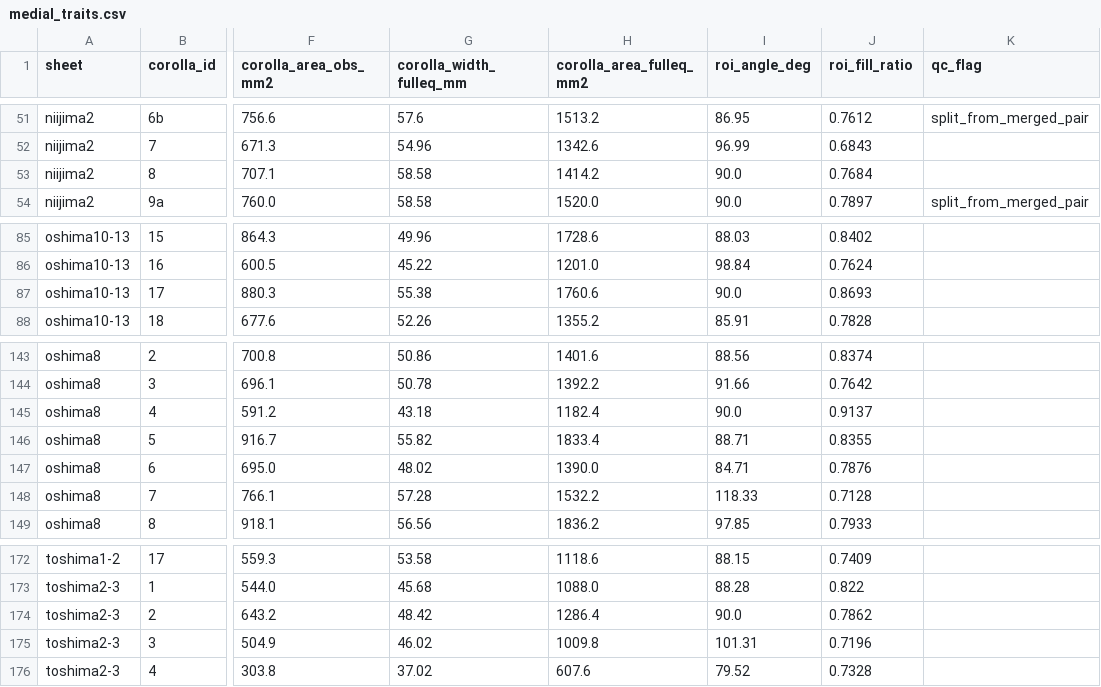
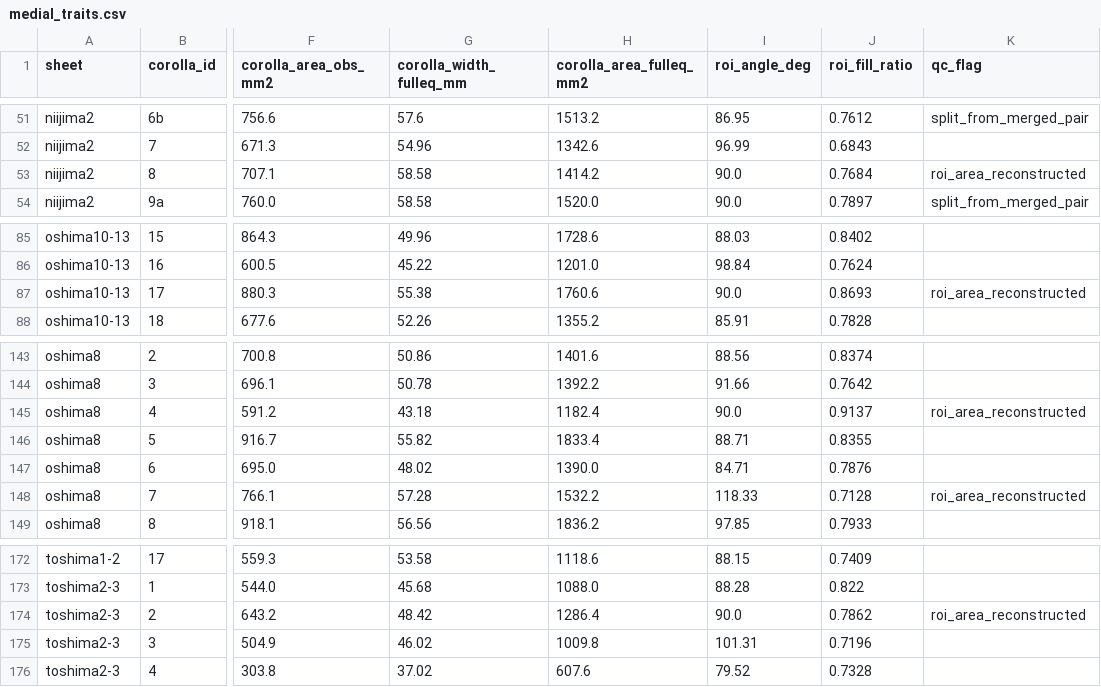
Before and after one commit to zuizui0223/shimahotarubukuro, a CSV file: results_shimask_all/medial_traits.csv, drawn as a sheet; only a part is shown, gaps mark what is left out; the diff names each change by its address in the sheet, - before the commit and + after, or states it on an @@ line.

```diff
--- a/results_shimask_all/medial_traits.csv
+++ b/results_shimask_all/medial_traits.csv
-K53 (qc_flag): (empty)
+K53 (qc_flag): roi_area_reconstructed
-K87 (qc_flag): (empty)
+K87 (qc_flag): roi_area_reconstructed
-K145 (qc_flag): (empty)
+K145 (qc_flag): roi_area_reconstructed
-K148 (qc_flag): (empty)
+K148 (qc_flag): roi_area_reconstructed
-K174 (qc_flag): (empty)
+K174 (qc_flag): roi_area_reconstructed
```
Also changed, not shown: 1 other file.
